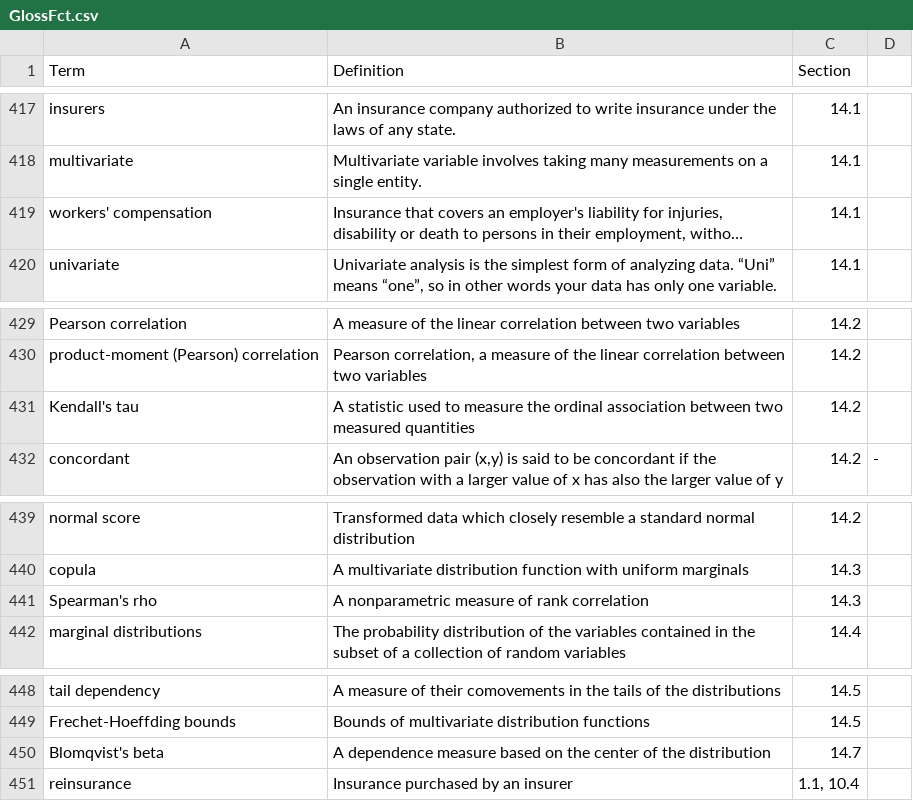
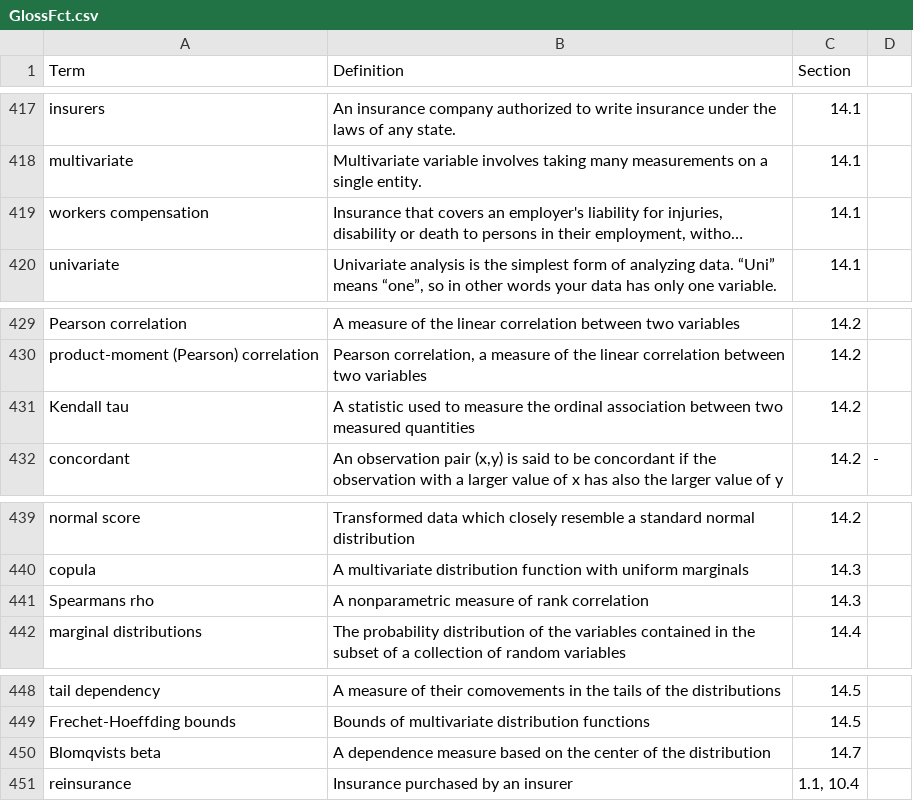
Before and after one commit to rajesh06/LDA_Ed2, a CSV file: References/GlossFct.csv, drawn as a sheet; only a part is shown, gaps mark what is left out; long unchanged cells end in …; the diff names each change by its address in the sheet, - before the commit and + after, or states it on an @@ line.

Commit message:
Data Process Chap 2

```diff
--- a/References/GlossFct.csv
+++ b/References/GlossFct.csv
-A419 (Term): workers' compensation
+A419 (Term): workers compensation
-A431 (Term): Kendall's tau
+A431 (Term): Kendall tau
-A441 (Term): Spearman's rho
+A441 (Term): Spearmans rho
-A450 (Term): Blomqvist's beta
+A450 (Term): Blomqvists beta
```
Also changed, not shown: 29 other files.
